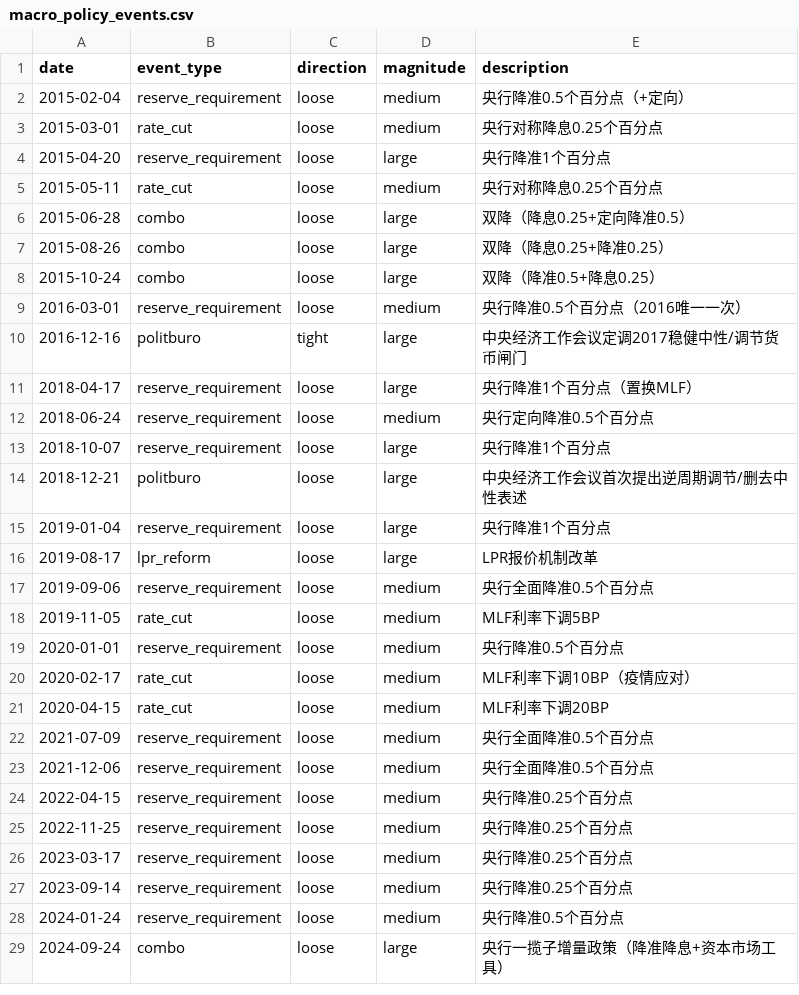
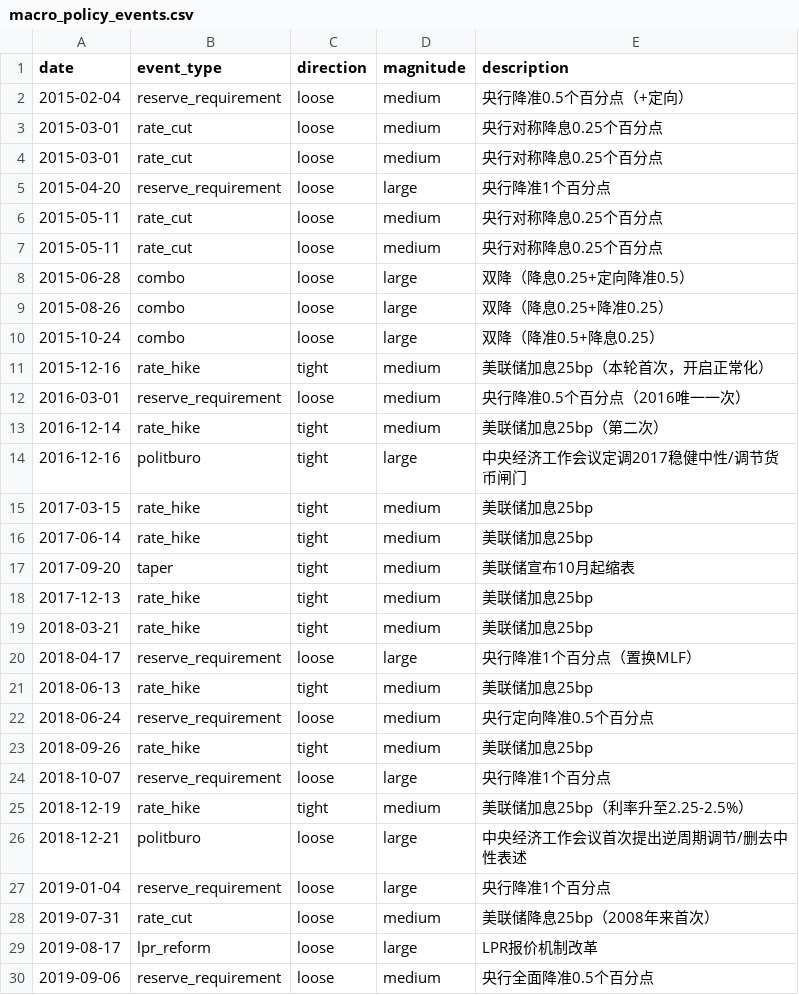
Before and after one commit to Archjing/stok-mapping, a CSV file: data/macro_policy_events.csv, drawn as a sheet; only a part is shown; the shorter side is filled out with more unchanged rows; the diff covers the shown part only; the diff names each change by its address in the sheet, - before the commit and + after, or states it on an @@ line.

Commit message:
feat(data): backfill historical macro policy events — US FOMC 2015-2025 (34 events) + CN MLF/LPR cuts

```diff
--- a/data/macro_policy_events.csv
+++ b/data/macro_policy_events.csv
+row 4: 2015-03-01 | rate_cut | loose | medium | 央行对称降息0.25个百分点
+row 6: 2015-05-11 | rate_cut | loose | medium | 央行对称降息0.25个百分点
+row 11: 2015-12-16 | rate_hike | tight | medium | 美联储加息25bp（本轮首次，开启正常化）
+row 13: 2016-12-14 | rate_hike | tight | medium | 美联储加息25bp（第二次）
+row 15: 2017-03-15 | rate_hike | tight | medium | 美联储加息25bp
+row 16: 2017-06-14 | rate_hike | tight | medium | 美联储加息25bp
+row 17: 2017-09-20 | taper | tight | medium | 美联储宣布10月起缩表
+row 18: 2017-12-13 | rate_hike | tight | medium | 美联储加息25bp
+row 19: 2018-03-21 | rate_hike | tight | medium | 美联储加息25bp
+row 21: 2018-06-13 | rate_hike | tight | medium | 美联储加息25bp
+row 23: 2018-09-26 | rate_hike | tight | medium | 美联储加息25bp
+row 25: 2018-12-19 | rate_hike | tight | medium | 美联储加息25bp（利率升至2.25-2.5%）
+row 28: 2019-07-31 | rate_cut | loose | medium | 美联储降息25bp（2008年来首次）
```
Also changed, not shown: 25 added rows elsewhere in this file.
